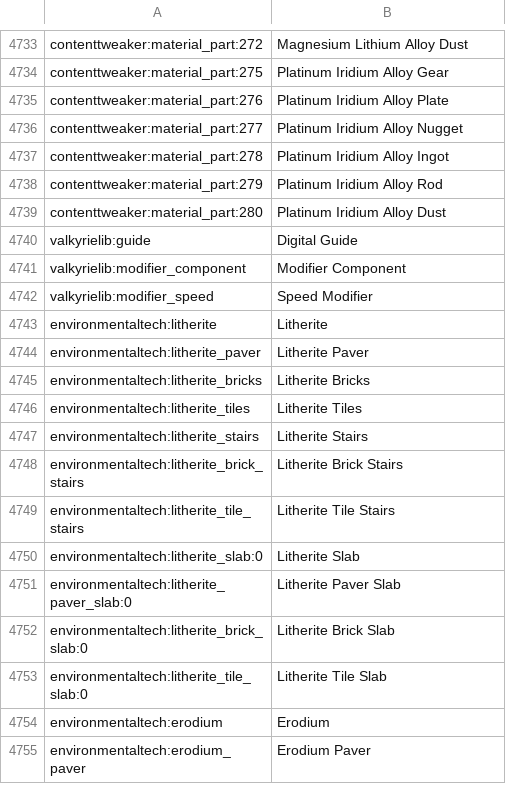
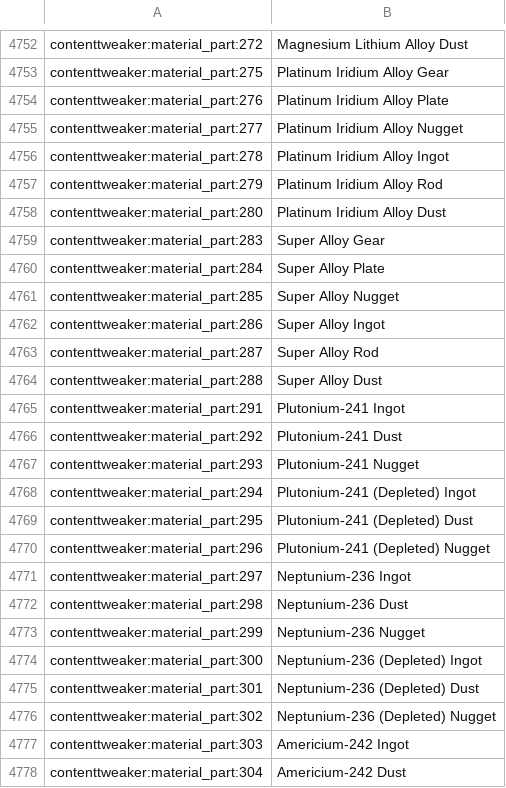
Before and after one commit to daFARKA/One-Chunk-Challenge--1CC-, a CSV file: config/AppliedEnergistics2/items.csv, drawn as a sheet; only a part is shown, gaps mark what is left out; the shorter side is filled out with more unchanged rows; the diff covers the shown part only; the diff names each change by its address in the sheet, - before the commit and + after, or states it on an @@ line.

```diff
--- a/config/AppliedEnergistics2/items.csv
+++ b/config/AppliedEnergistics2/items.csv
+row 4759: contenttweaker:material_part:283 | Super Alloy Gear
+row 4760: contenttweaker:material_part:284 | Super Alloy Plate
+row 4761: contenttweaker:material_part:285 | Super Alloy Nugget
+row 4762: contenttweaker:material_part:286 | Super Alloy Ingot
+row 4763: contenttweaker:material_part:287 | Super Alloy Rod
+row 4764: contenttweaker:material_part:288 | Super Alloy Dust
+row 4765: contenttweaker:material_part:291 | Plutonium-241 Ingot
+row 4766: contenttweaker:material_part:292 | Plutonium-241 Dust
+row 4767: contenttweaker:material_part:293 | Plutonium-241 Nugget
+row 4768: contenttweaker:material_part:294 | Plutonium-241 (Depleted) Ingot
+row 4769: contenttweaker:material_part:295 | Plutonium-241 (Depleted) Dust
+row 4770: contenttweaker:material_part:296 | Plutonium-241 (Depleted) Nugget
+row 4771: contenttweaker:material_part:297 | Neptunium-236 Ingot
+row 4772: contenttweaker:material_part:298 | Neptunium-236 Dust
+row 4773: contenttweaker:material_part:299 | Neptunium-236 Nugget
+row 4774: contenttweaker:material_part:300 | Neptunium-236 (Depleted) Ingot
+row 4775: contenttweaker:material_part:301 | Neptunium-236 (Depleted) Dust
+row 4776: contenttweaker:material_part:302 | Neptunium-236 (Depleted) Nugget
+row 4777: contenttweaker:material_part:303 | Americium-242 Ingot
+row 4778: contenttweaker:material_part:304 | Americium-242 Dust
```
Also changed, not shown: 53 added rows and 5 edited cells elsewhere in this file, 15 other files.
